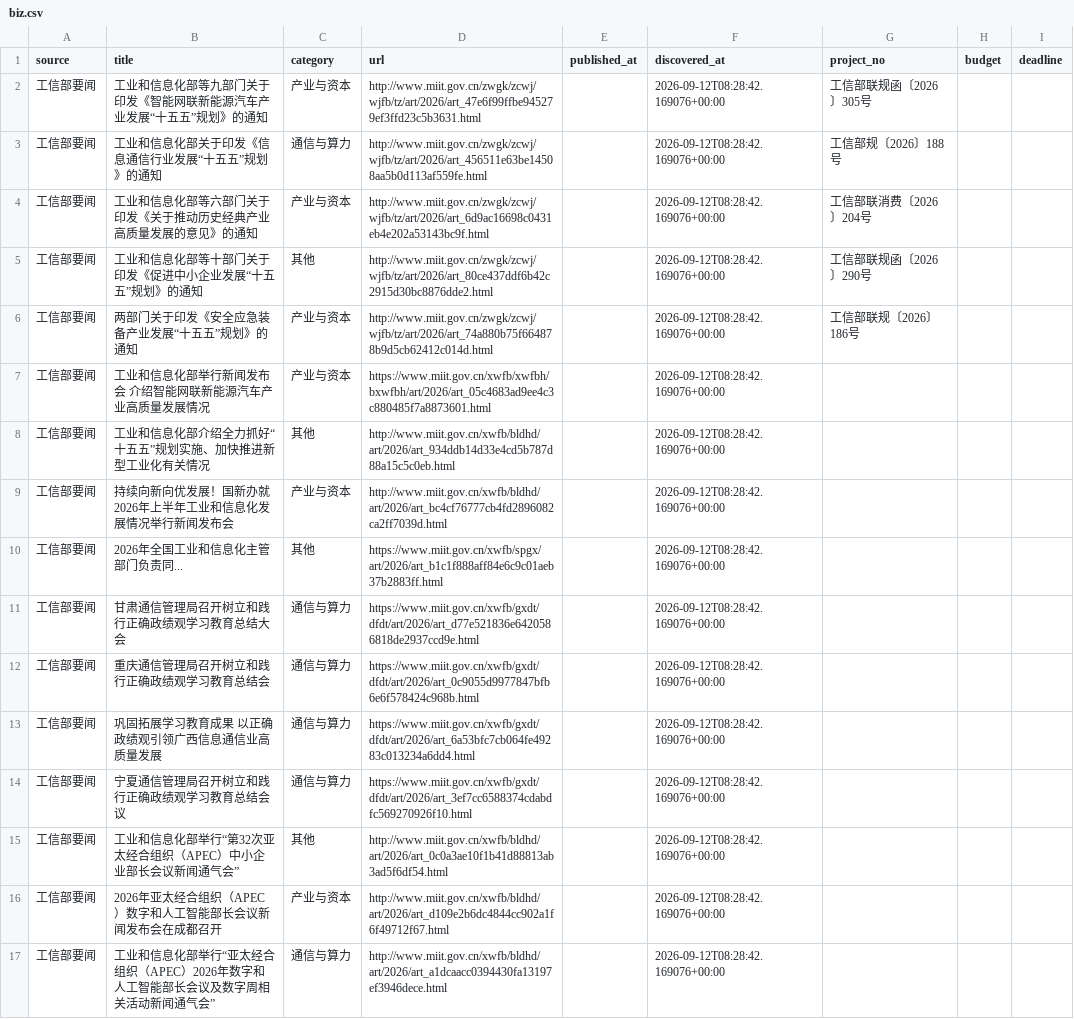
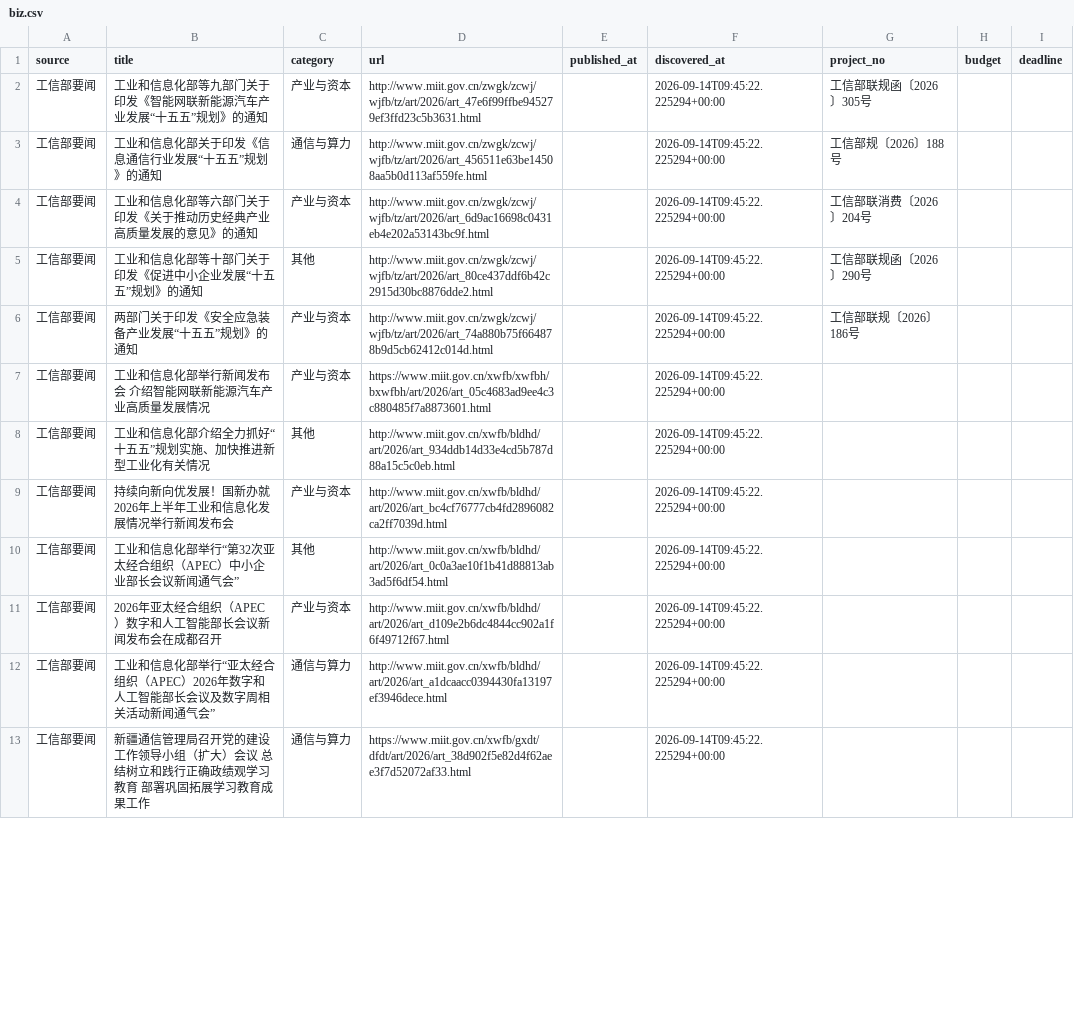
Before and after one commit to sun-zihang/opto-hot, a CSV file: data/biz.csv, drawn as a sheet; only a part is shown; the diff covers the shown part only.

```diff
--- a/data/biz.csv
+++ b/data/biz.csv
@@ -1,17 +1,13 @@
 source,title,category,url,published_at,discovered_at,project_no,budget,deadline
-工信部要闻,工业和信息化部等九部门关于印发《智能网联新能源汽车产业发展“十五五”规划》的通知,产业与资本,http://www.miit.gov.cn/zwgk/zcwj/wjfb/tz/art/2026/art_47e6f99ffbe945279ef3ffd23c5b3631.html,,2026-09-12T08:28:42.169076+00:00,工信部联规函〔2026〕305号,,
-工信部要闻,工业和信息化部关于印发《信息通信行业发展“十五五”规划》的通知,通信与算力,http://www.miit.gov.cn/zwgk/zcwj/wjfb/tz/art/2026/art_456511e63be14508aa5b0d113af559fe.html,,2026-09-12T08:28:42.169076+00:00,工信部规〔2026〕188号,,
-工信部要闻,工业和信息化部等六部门关于印发《关于推动历史经典产业高质量发展的意见》的通知,产业与资本,http://www.miit.gov.cn/zwgk/zcwj/wjfb/tz/art/2026/art_6d9ac16698c0431eb4e202a53143bc9f.html,,2026-09-12T08:28:42.169076+00:00,工信部联消费〔2026〕204号,,
-工信部要闻,工业和信息化部等十部门关于印发《促进中小企业发展“十五五”规划》的通知,其他,http://www.miit.gov.cn/zwgk/zcwj/wjfb/tz/art/2026/art_80ce437ddf6b42c2915d30bc8876dde2.html,,2026-09-12T08:28:42.169076+00:00,工信部联规函〔2026〕290号,,
-工信部要闻,两部门关于印发《安全应急装备产业发展“十五五”规划》的通知,产业与资本,http://www.miit.gov.cn/zwgk/zcwj/wjfb/tz/art/2026/art_74a880b75f664878b9d5cb62412c014d.html,,2026-09-12T08:28:42.169076+00:00,工信部联规〔2026〕186号,,
-工信部要闻,工业和信息化部举行新闻发布会 介绍智能网联新能源汽车产业高质量发展情况,产业与资本,https://www.miit.gov.cn/xwfb/xwfbh/bxwfbh/art/2026/art_05c4683ad9ee4c3c880485f7a8873601.html,,2026-09-12T08:28:42.169076+00:00,,,
-工信部要闻,工业和信息化部介绍全力抓好“十五五”规划实施、加快推进新型工业化有关情况,其他,http://www.miit.gov.cn/xwfb/bldhd/art/2026/art_934ddb14d33e4cd5b787d88a15c5c0eb.html,,2026-09-12T08:28:42.169076+00:00,,,
-工信部要闻,持续向新向优发展！国新办就2026年上半年工业和信息化发展情况举行新闻发布会,产业与资本,http://www.miit.gov.cn/xwfb/bldhd/art/2026/art_bc4cf76777cb4fd2896082ca2ff7039d.html,,2026-09-12T08:28:42.169076+00:00,,,
-工信部要闻,2026年全国工业和信息化主管部门负责同...,其他,https://www.miit.gov.cn/xwfb/spgx/art/2026/art_b1c1f888aff84e6c9c01aeb37b2883ff.html,,2026-09-12T08:28:42.169076+00:00,,,
-工信部要闻,甘肃通信管理局召开树立和践行正确政绩观学习教育总结大会,通信与算力,https://www.miit.gov.cn/xwfb/gxdt/dfdt/art/2026/art_d77e521836e6420586818de2937ccd9e.html,,2026-09-12T08:28:42.169076+00:00,,,
-工信部要闻,重庆通信管理局召开树立和践行正确政绩观学习教育总结会,通信与算力,https://www.miit.gov.cn/xwfb/gxdt/dfdt/art/2026/art_0c9055d9977847bfb6e6f578424c968b.html,,2026-09-12T08:28:42.169076+00:00,,,
-工信部要闻,巩固拓展学习教育成果 以正确政绩观引领广西信息通信业高质量发展,通信与算力,https://www.miit.gov.cn/xwfb/gxdt/dfdt/art/2026/art_6a53bfc7cb064fe49283c013234a6dd4.html,,2026-09-12T08:28:42.169076+00:00,,,
-工信部要闻,宁夏通信管理局召开树立和践行正确政绩观学习教育总结会议,通信与算力,https://www.miit.gov.cn/xwfb/gxdt/dfdt/art/2026/art_3ef7cc6588374cdabdfc569270926f10.html,,2026-09-12T08:28:42.169076+00:00,,,
-工信部要闻,工业和信息化部举行“第32次亚太经合组织（APEC）中小企业部长会议新闻通气会”,其他,http://www.miit.gov.cn/xwfb/bldhd/art/2026/art_0c0a3ae10f1b41d88813ab3ad5f6df54.html,,2026-09-12T08:28:42.169076+00:00,,,
-工信部要闻,2026年亚太经合组织（APEC）数字和人工智能部长会议新闻发布会在成都召开,产业与资本,http://www.miit.gov.cn/xwfb/bldhd/art/2026/art_d109e2b6dc4844cc902a1f6f49712f67.html,,2026-09-12T08:28:42.169076+00:00,,,
-工信部要闻,工业和信息化部举行“亚太经合组织（APEC）2026年数字和人工智能部长会议及数字周相关活动新闻通气会”,通信与算力,http://www.miit.gov.cn/xwfb/bldhd/art/2026/art_a1dcaacc0394430fa13197ef3946dece.html,,2026-09-12T08:28:42.169076+00:00,,,
+工信部要闻,工业和信息化部等九部门关于印发《智能网联新能源汽车产业发展“十五五”规划》的通知,产业与资本,http://www.miit.gov.cn/zwgk/zcwj/wjfb/tz/art/2026/art_47e6f99ffbe945279ef3ffd23c5b3631.html,,2026-09-14T09:45:22.225294+00:00,工信部联规函〔2026〕305号,,
+工信部要闻,工业和信息化部关于印发《信息通信行业发展“十五五”规划》的通知,通信与算力,http://www.miit.gov.cn/zwgk/zcwj/wjfb/tz/art/2026/art_456511e63be14508aa5b0d113af559fe.html,,2026-09-14T09:45:22.225294+00:00,工信部规〔2026〕188号,,
+工信部要闻,工业和信息化部等六部门关于印发《关于推动历史经典产业高质量发展的意见》的通知,产业与资本,http://www.miit.gov.cn/zwgk/zcwj/wjfb/tz/art/2026/art_6d9ac16698c0431eb4e202a53143bc9f.html,,2026-09-14T09:45:22.225294+00:00,工信部联消费〔2026〕204号,,
+工信部要闻,工业和信息化部等十部门关于印发《促进中小企业发展“十五五”规划》的通知,其他,http://www.miit.gov.cn/zwgk/zcwj/wjfb/tz/art/2026/art_80ce437ddf6b42c2915d30bc8876dde2.html,,2026-09-14T09:45:22.225294+00:00,工信部联规函〔2026〕290号,,
+工信部要闻,两部门关于印发《安全应急装备产业发展“十五五”规划》的通知,产业与资本,http://www.miit.gov.cn/zwgk/zcwj/wjfb/tz/art/2026/art_74a880b75f664878b9d5cb62412c014d.html,,2026-09-14T09:45:22.225294+00:00,工信部联规〔2026〕186号,,
+工信部要闻,工业和信息化部举行新闻发布会 介绍智能网联新能源汽车产业高质量发展情况,产业与资本,https://www.miit.gov.cn/xwfb/xwfbh/bxwfbh/art/2026/art_05c4683ad9ee4c3c880485f7a8873601.html,,2026-09-14T09:45:22.225294+00:00,,,
+工信部要闻,工业和信息化部介绍全力抓好“十五五”规划实施、加快推进新型工业化有关情况,其他,http://www.miit.gov.cn/xwfb/bldhd/art/2026/art_934ddb14d33e4cd5b787d88a15c5c0eb.html,,2026-09-14T09:45:22.225294+00:00,,,
+工信部要闻,持续向新向优发展！国新办就2026年上半年工业和信息化发展情况举行新闻发布会,产业与资本,http://www.miit.gov.cn/xwfb/bldhd/art/2026/art_bc4cf76777cb4fd2896082ca2ff7039d.html,,2026-09-14T09:45:22.225294+00:00,,,
+工信部要闻,工业和信息化部举行“第32次亚太经合组织（APEC）中小企业部长会议新闻通气会”,其他,http://www.miit.gov.cn/xwfb/bldhd/art/2026/art_0c0a3ae10f1b41d88813ab3ad5f6df54.html,,2026-09-14T09:45:22.225294+00:00,,,
+工信部要闻,2026年亚太经合组织（APEC）数字和人工智能部长会议新闻发布会在成都召开,产业与资本,http://www.miit.gov.cn/xwfb/bldhd/art/2026/art_d109e2b6dc4844cc902a1f6f49712f67.html,,2026-09-14T09:45:22.225294+00:00,,,
+工信部要闻,工业和信息化部举行“亚太经合组织（APEC）2026年数字和人工智能部长会议及数字周相关活动新闻通气会”,通信与算力,http://www.miit.gov.cn/xwfb/bldhd/art/2026/art_a1dcaacc0394430fa13197ef3946dece.html,,2026-09-14T09:45:22.225294+00:00,,,
+工信部要闻,新疆通信管理局召开党的建设工作领导小组（扩大）会议 总结树立和践行正确政绩观学习教育 部署巩固拓展学习教育成果工作,通信与算力,https://www.miit.gov.cn/xwfb/gxdt/dfdt/art/2026/art_38d902f5e82d4f62aee3f7d52072af33.html,,2026-09-14T09:45:22.225294+00:00,,,
```
Also changed, not shown: 5 added rows, 1 removed row and 21 edited cells elsewhere in this file, data/report.csv, dist/data/biz.csv, 29 other files.
